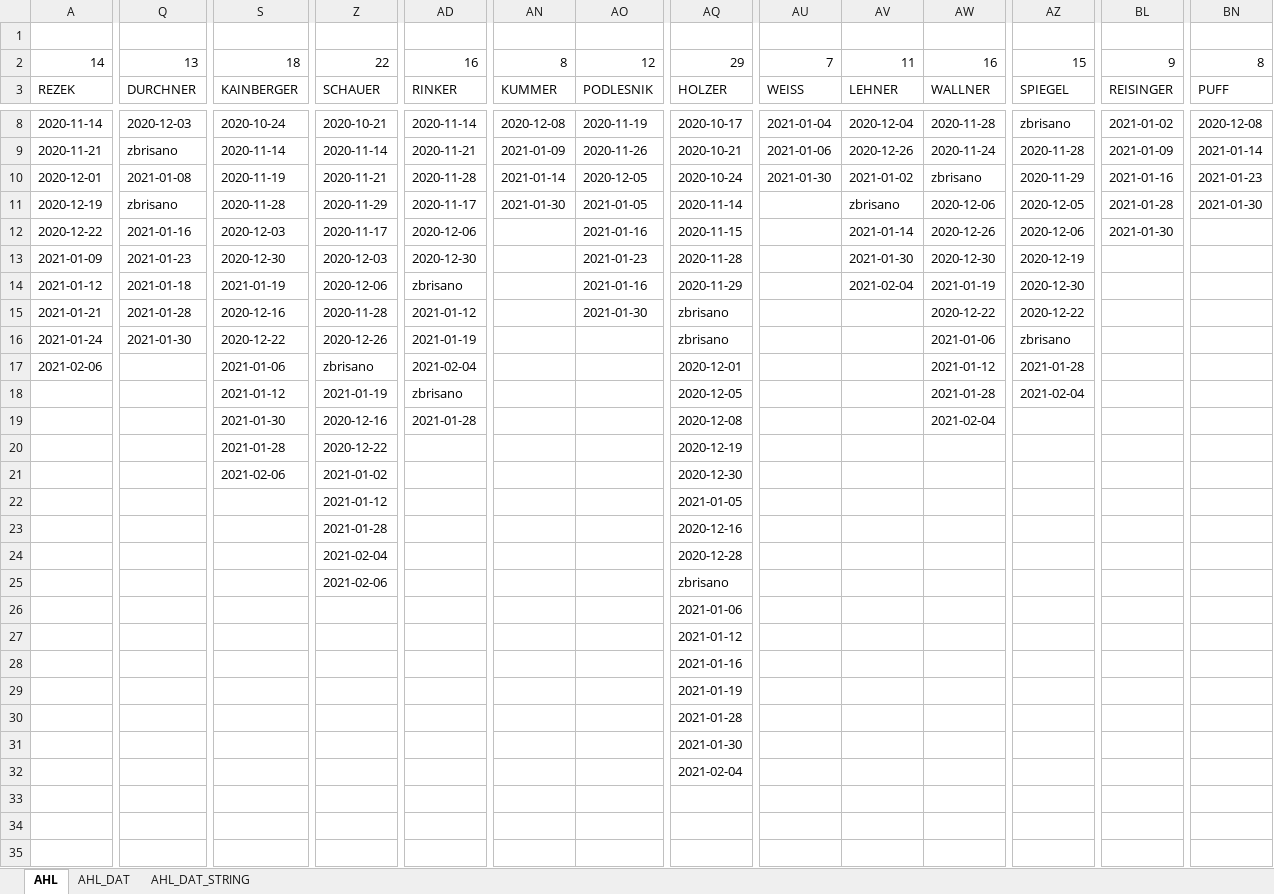
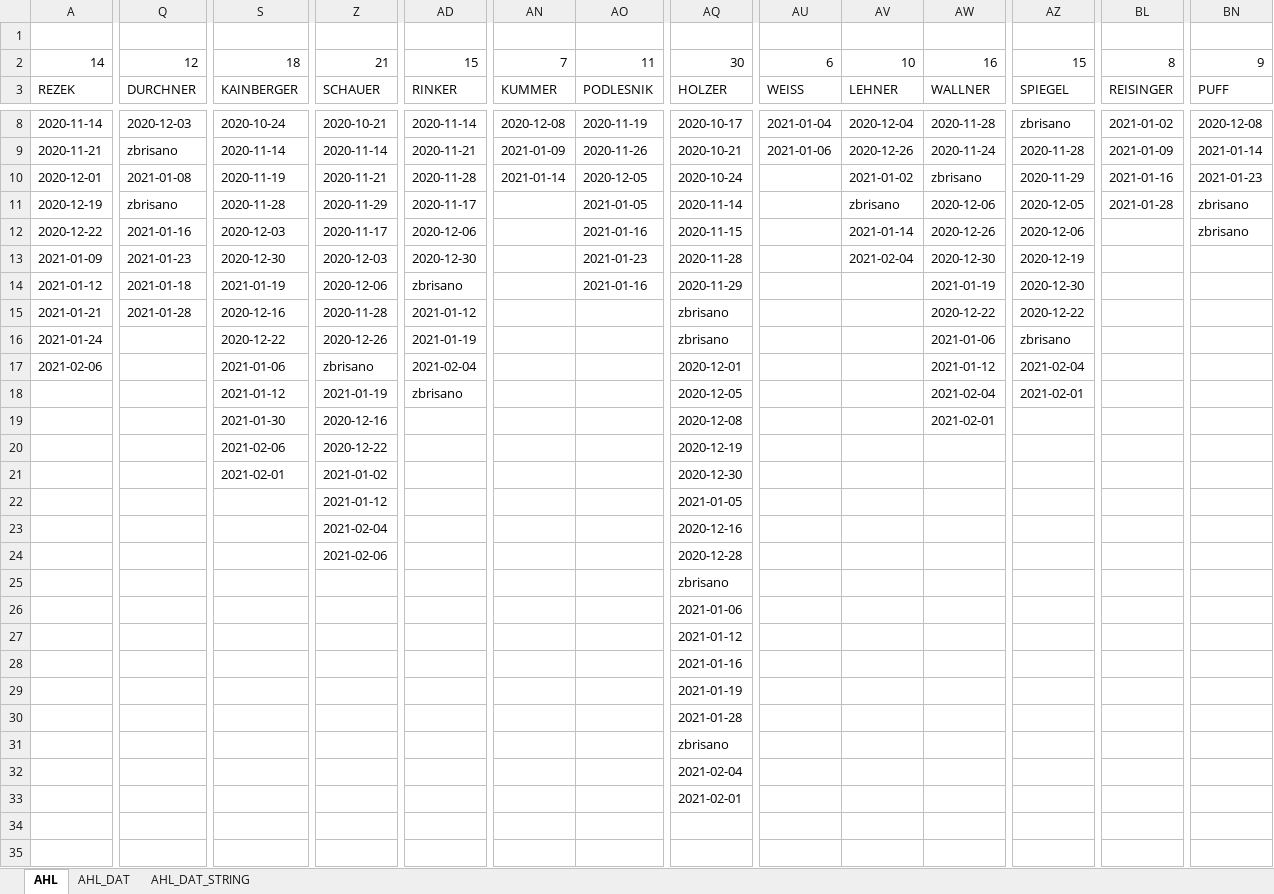
Before and after one commit to snojle23/delegacije, an Excel workbook: data/AHLdelegacije.xlsx, sheet AHL, drawn as a sheet; only a part is shown, gaps mark what is left out; values as stored, in another font and other column widths than the file's, no borders; the diff covers the shown part only; the diff names each change by its address in the sheet, - before the commit and + after, or states it on an @@ line.

```diff
--- a/data/AHLdelegacije.xlsx (sheet AHL)
+++ b/data/AHLdelegacije.xlsx (sheet AHL)
-Q2: 13
+Q2: 12
-Z2: 22
+Z2: 21
-AD2: 16
+AD2: 15
-AN2: 8
+AN2: 7
-AO2: 12
+AO2: 11
-AQ2: 29
+AQ2: 30
-AU2: 7
+AU2: 6
-AV2: 11
+AV2: 10
-BL2: 9
+BL2: 8
-BN2: 8
+BN2: 9
-AU10: 2021-01-30
+AU10: (empty)
-AN11: 2021-01-30
+AN11: (empty)
-BN11: 2021-01-30
+BN11: zbrisano
-BL12: 2021-01-30
+BL12: (empty)
-BN12: (empty)
+BN12: zbrisano
-AV13: 2021-01-30
+AV13: 2021-02-04
-AV14: 2021-02-04
+AV14: (empty)
-AO15: 2021-01-30
+AO15: (empty)
-Q16: 2021-01-30
+Q16: (empty)
-AZ17: 2021-01-28
+AZ17: 2021-02-04
-AW18: 2021-01-28
+AW18: 2021-02-04
-AZ18: 2021-02-04
+AZ18: 2021-02-01
-AD19: 2021-01-28
+AD19: (empty)
-AW19: 2021-02-04
+AW19: 2021-02-01
-S20: 2021-01-28
+S20: 2021-02-06
-S21: 2021-02-06
+S21: 2021-02-01
-Z23: 2021-01-28
+Z23: 2021-02-04
-Z24: 2021-02-04
+Z24: 2021-02-06
-Z25: 2021-02-06
+Z25: (empty)
-AQ31: 2021-01-30
+AQ31: zbrisano
-AQ33: (empty)
+AQ33: 2021-02-01
```
Also changed, not shown: 1 removed row and 1 edited cell elsewhere in this sheet, sheet AHL_DAT, sheet AHL_DAT_STRING, formulas that keep their value, data/ICEHLdelegacije.xlsx, 4 other files.
